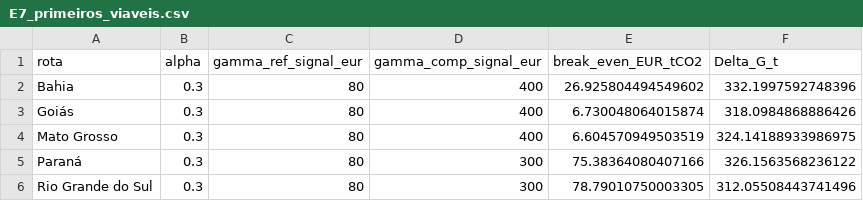
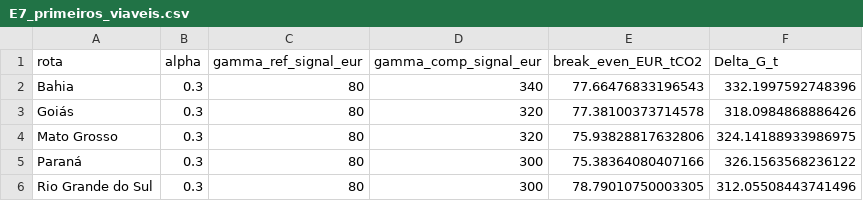
Before and after one commit to cefet-rj-dal/triton, a CSV file: resultados/tabelas/E7_primeiros_viaveis.csv, drawn as a sheet.

```diff
--- a/resultados/tabelas/E7_primeiros_viaveis.csv
+++ b/resultados/tabelas/E7_primeiros_viaveis.csv
@@ -1,5 +1,5 @@
 rota,alpha,gamma_ref_signal_eur,gamma_comp_signal_eur,break_even_EUR_tCO2,Delta_G_t
-Bahia,0.3,80,400,26.925804494549602,332.1997592748396
-Goiás,0.3,80,400,6.730048064015874,318.0984868886426
-Mato Grosso,0.3,80,400,6.604570949503519,324.14188933986975
+Bahia,0.3,80,340,77.66476833196543,332.1997592748396
+Goiás,0.3,80,320,77.38100373714578,318.0984868886426
+Mato Grosso,0.3,80,320,75.93828817632806,324.14188933986975
 Paraná,0.3,80,300,75.38364080407166,326.1563568236122
```
Also changed, not shown: resultados/tabelas/resumo_E6_interacao_gamma_ref_gamma_comp.csv, resultados/tabelas/resumo_sensibilidade_E2_E5.csv, 20 other files.
